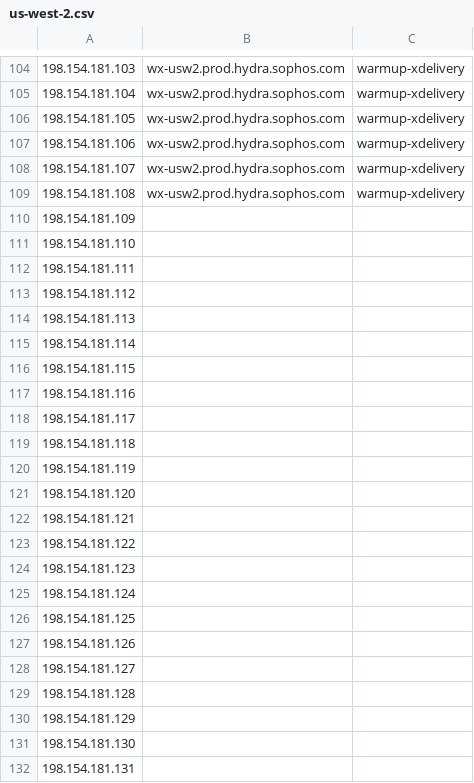
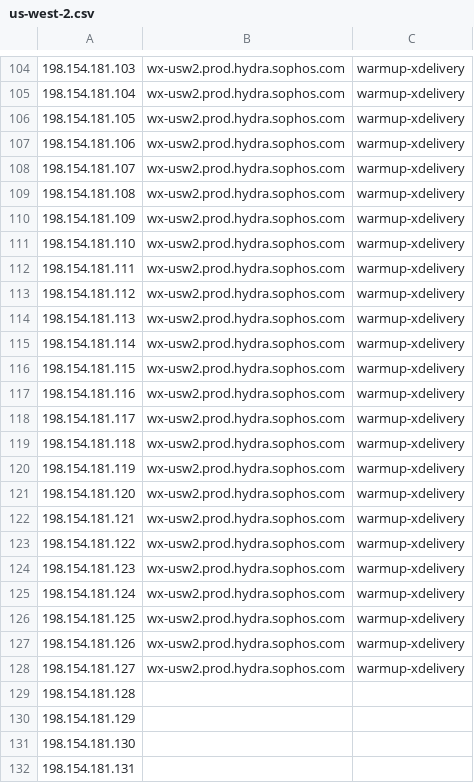
Before and after one commit to rakesh-gauswami/xgemail-infrastructure, a CSV file: utils/byoip-automation/us-west-2.csv, drawn as a sheet; only a part is shown, gaps mark what is left out; the diff covers the shown part only.

Commit message:
MD-2753 Addre 198.154.181.64/26 to warmup-delivery and warmup-xdelivery pool

```diff
--- a/utils/byoip-automation/us-west-2.csv
+++ b/utils/byoip-automation/us-west-2.csv
@@ -109,21 +109,21 @@
 198.154.181.108,wx-usw2.prod.hydra.sophos.com,warmup-xdelivery
-198.154.181.109,,
-198.154.181.110,,
-198.154.181.111,,
-198.154.181.112,,
-198.154.181.113,,
-198.154.181.114,,
-198.154.181.115,,
-198.154.181.116,,
-198.154.181.117,,
-198.154.181.118,,
-198.154.181.119,,
-198.154.181.120,,
-198.154.181.121,,
-198.154.181.122,,
-198.154.181.123,,
-198.154.181.124,,
-198.154.181.125,,
-198.154.181.126,,
-198.154.181.127,,
+198.154.181.109,wx-usw2.prod.hydra.sophos.com,warmup-xdelivery
+198.154.181.110,wx-usw2.prod.hydra.sophos.com,warmup-xdelivery
+198.154.181.111,wx-usw2.prod.hydra.sophos.com,warmup-xdelivery
+198.154.181.112,wx-usw2.prod.hydra.sophos.com,warmup-xdelivery
+198.154.181.113,wx-usw2.prod.hydra.sophos.com,warmup-xdelivery
+198.154.181.114,wx-usw2.prod.hydra.sophos.com,warmup-xdelivery
+198.154.181.115,wx-usw2.prod.hydra.sophos.com,warmup-xdelivery
+198.154.181.116,wx-usw2.prod.hydra.sophos.com,warmup-xdelivery
+198.154.181.117,wx-usw2.prod.hydra.sophos.com,warmup-xdelivery
+198.154.181.118,wx-usw2.prod.hydra.sophos.com,warmup-xdelivery
+198.154.181.119,wx-usw2.prod.hydra.sophos.com,warmup-xdelivery
+198.154.181.120,wx-usw2.prod.hydra.sophos.com,warmup-xdelivery
+198.154.181.121,wx-usw2.prod.hydra.sophos.com,warmup-xdelivery
+198.154.181.122,wx-usw2.prod.hydra.sophos.com,warmup-xdelivery
+198.154.181.123,wx-usw2.prod.hydra.sophos.com,warmup-xdelivery
+198.154.181.124,wx-usw2.prod.hydra.sophos.com,warmup-xdelivery
+198.154.181.125,wx-usw2.prod.hydra.sophos.com,warmup-xdelivery
+198.154.181.126,wx-usw2.prod.hydra.sophos.com,warmup-xdelivery
+198.154.181.127,wx-usw2.prod.hydra.sophos.com,warmup-xdelivery
 198.154.181.128,,
```
Also changed, not shown: 72 edited cells elsewhere in this file, 4 other files.
